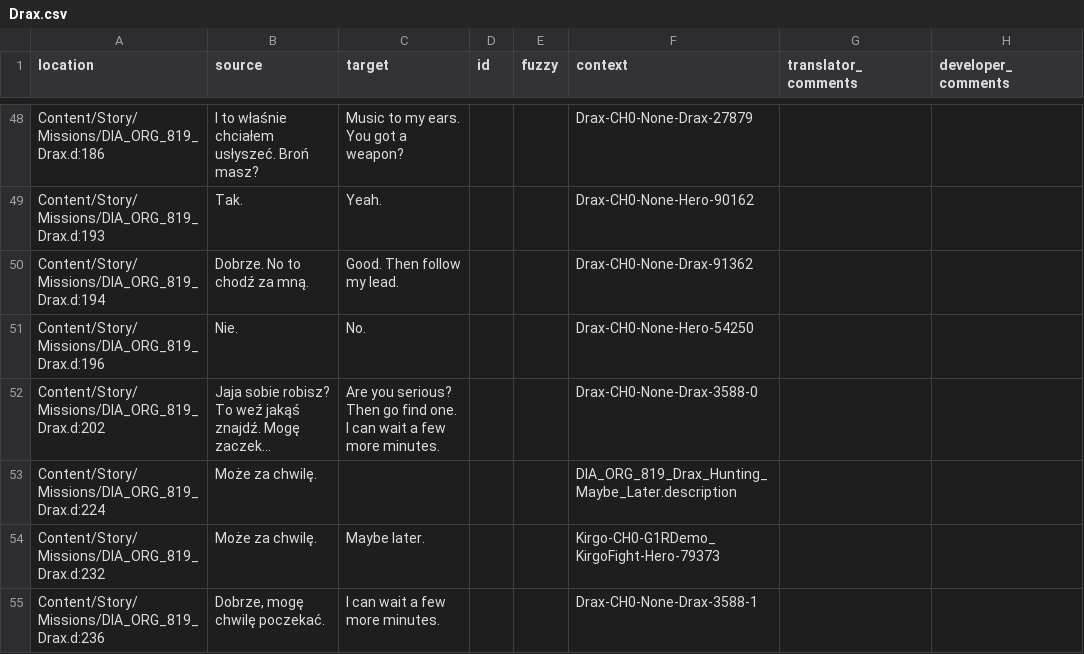
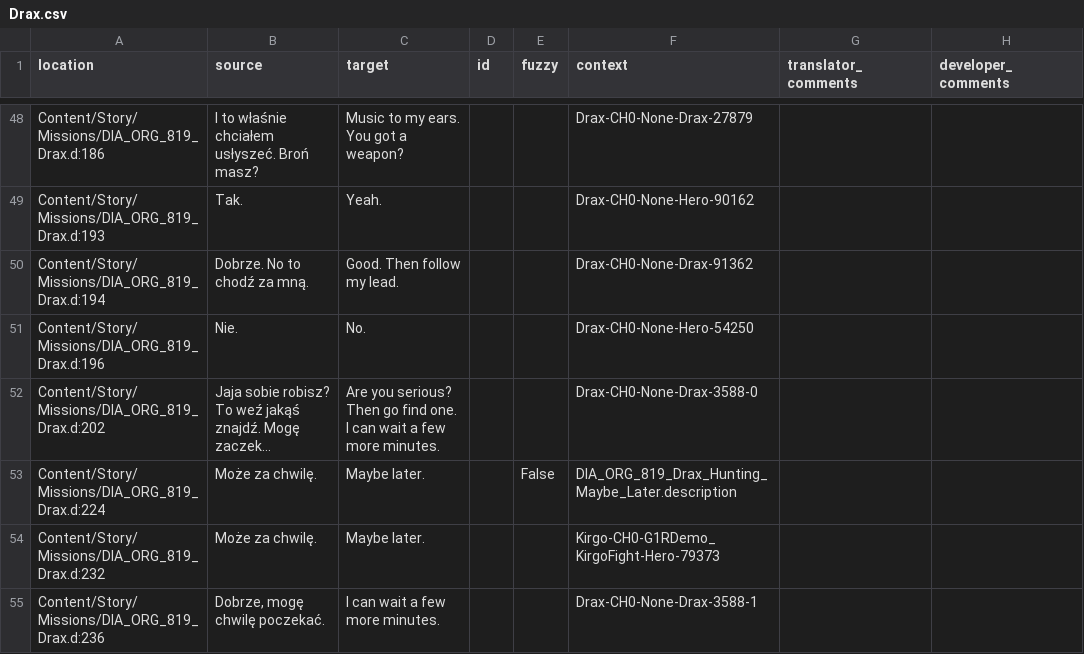
Before and after one commit to Nyras-Enjoyers/nyras-prologue-demake-scripts, a CSV file: .translations/en/Drax.csv, drawn as a sheet; only a part is shown, gaps mark what is left out; long unchanged cells end in …; the diff covers the shown part only; the diff names each change by its address in the sheet, - before the commit and + after, or states it on an @@ line.

```diff
--- a/.translations/en/Drax.csv
+++ b/.translations/en/Drax.csv
-C53 (target): (empty)
+C53 (target): Maybe later.
-E53 (fuzzy): (empty)
+E53 (fuzzy): False
```
Also changed, not shown: 32 edited cells elsewhere in this file.
